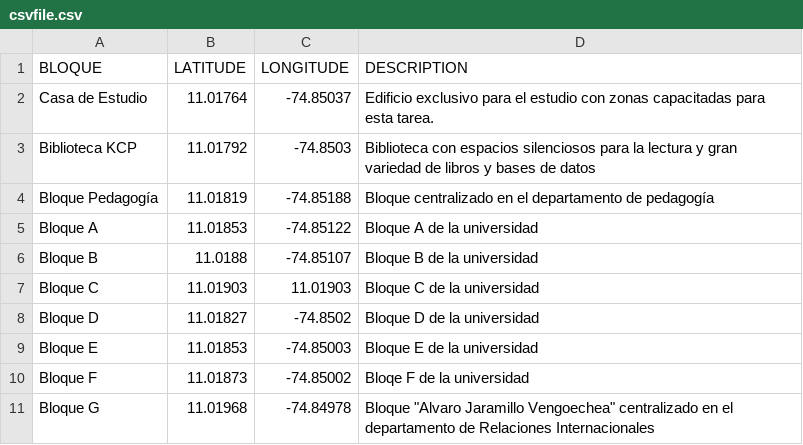
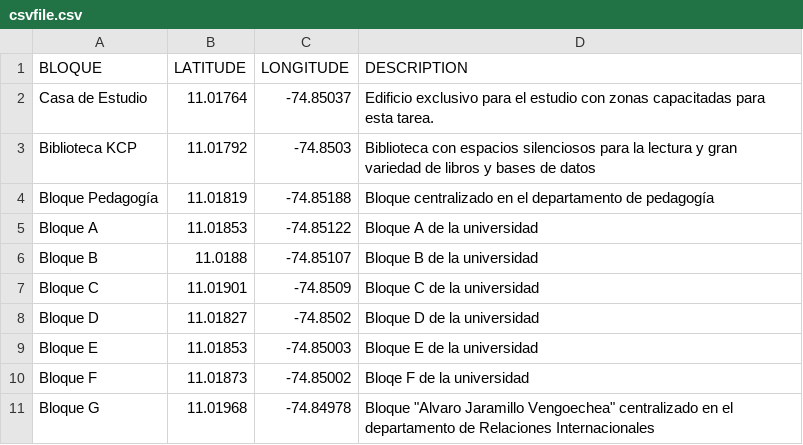
Before and after one commit to No-Invita/Final-Project-OOP, a CSV file: src/resources/data/csvfile.csv, drawn as a sheet; only a part is shown.

Commit message:
Update csvfile.csv
first commit :D

```diff
--- a/src/resources/data/csvfile.csv
+++ b/src/resources/data/csvfile.csv
@@ -6,3 +6,3 @@ Bloque A ,11.01853,-74.85122,Bloque A de la universidad
 Bloque B,11.0188,-74.85107,Bloque B de la universidad
-Bloque C,11.01903,11.01903,Bloque C de la universidad
+Bloque C,11.01901,-74.8509,Bloque C de la universidad
 Bloque D,11.01827,-74.8502,Bloque D de la universidad
```
